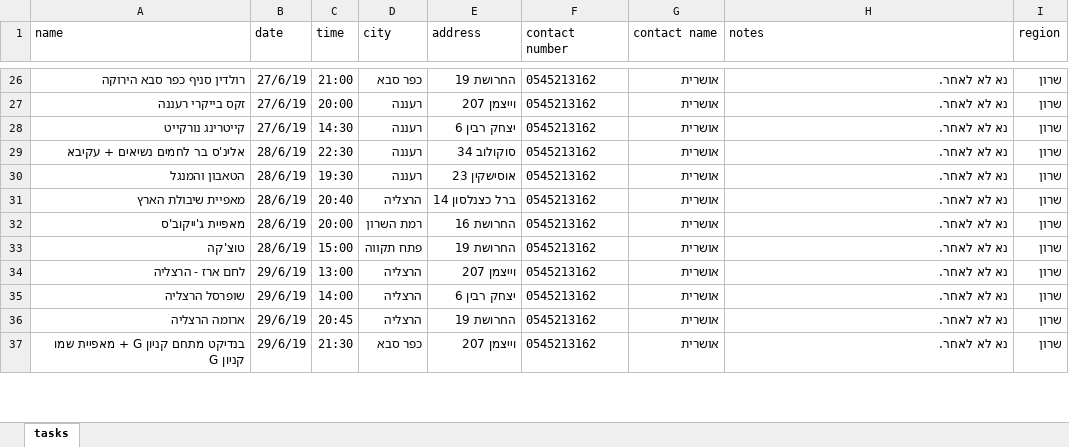
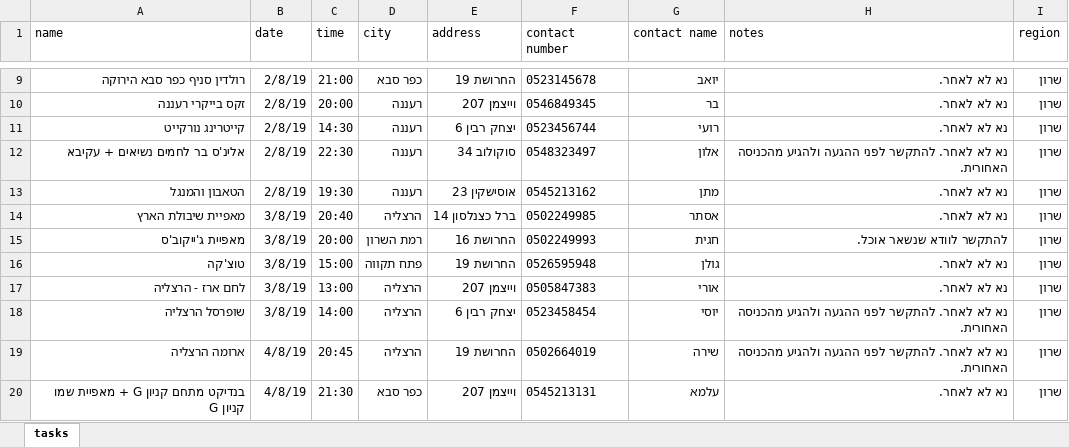
Before and after one commit to yotamr8/leketgo, an Excel workbook: tasks.xlsx, sheet tasks, drawn as a sheet; only a part is shown, gaps mark what is left out; values as stored, in another font and other column widths than the file's, no borders; addresses are those after the commit; the diff covers the shown part only; the diff names each change by its address in the sheet, - before the commit and + after, or states it on an @@ line.

```diff
--- a/tasks.xlsx (sheet tasks)
+++ b/tasks.xlsx (sheet tasks)
-B9:B11 (date): 27/6/19
+B9:B11 (date): 2/8/19
-F9 (contact number): 0545213162
+F9 (contact number): 0523145678
-G9 (contact name): אושרית
+G9 (contact name): יואב
-F10 (contact number): 0545213162
+F10 (contact number): 0546849345
-G10 (contact name): אושרית
+G10 (contact name): בר
-F11 (contact number): 0545213162
+F11 (contact number): 0523456744
-G11 (contact name): אושרית
+G11 (contact name): רועי
-B12:B13 (date): 28/6/19
+B12:B13 (date): 2/8/19
-F12 (contact number): 0545213162
+F12 (contact number): 0548323497
-G12 (contact name): אושרית
+G12 (contact name): אלון
-H12 (notes): נא לא לאחר.
+H12 (notes): נא לא לאחר. להתקשר לפני ההגעה ולהגיע מהכניסה האחורית.
-G13 (contact name): אושרית
+G13 (contact name): מתן
-B14:B16 (date): 28/6/19
+B14:B16 (date): 3/8/19
-F14 (contact number): 0545213162
+F14 (contact number): 0502249985
-G14 (contact name): אושרית
+G14 (contact name): אסתר
-F15 (contact number): 0545213162
+F15 (contact number): 0502249993
-G15 (contact name): אושרית
+G15 (contact name): חגית
-H15 (notes): נא לא לאחר.
+H15 (notes): להתקשר לוודא שנשאר אוכל.
-F16 (contact number): 0545213162
+F16 (contact number): 0526595948
-G16 (contact name): אושרית
+G16 (contact name): גולן
-B17:B18 (date): 29/6/19
+B17:B18 (date): 3/8/19
-F17 (contact number): 0545213162
+F17 (contact number): 0505847383
-G17 (contact name): אושרית
+G17 (contact name): אורי
-F18 (contact number): 0545213162
+F18 (contact number): 0523458454
-G18 (contact name): אושרית
+G18 (contact name): יוסי
-H18:H19 (notes): נא לא לאחר.
+H18:H19 (notes): נא לא לאחר. להתקשר לפני ההגעה ולהגיע מהכניסה האחורית.
-B19:B20 (date): 29/6/19
+B19:B20 (date): 4/8/19
-F19 (contact number): 0545213162
+F19 (contact number): 0502664019
-G19 (contact name): אושרית
+G19 (contact name): שירה
-F20 (contact number): 0545213162
+F20 (contact number): 0545213131
-G20 (contact name): אושרית
+G20 (contact name): עלמא
```
Also changed, not shown: 17 removed rows and 189 edited cells elsewhere in this sheet, 4 other files.
